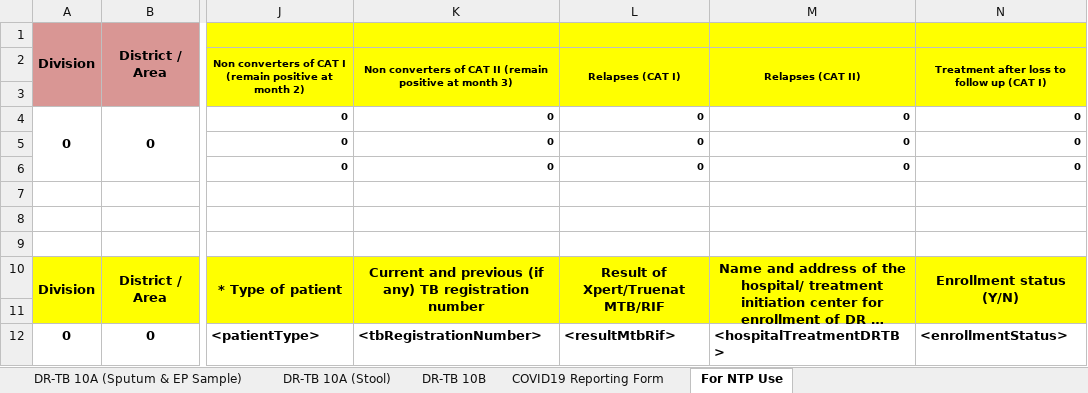
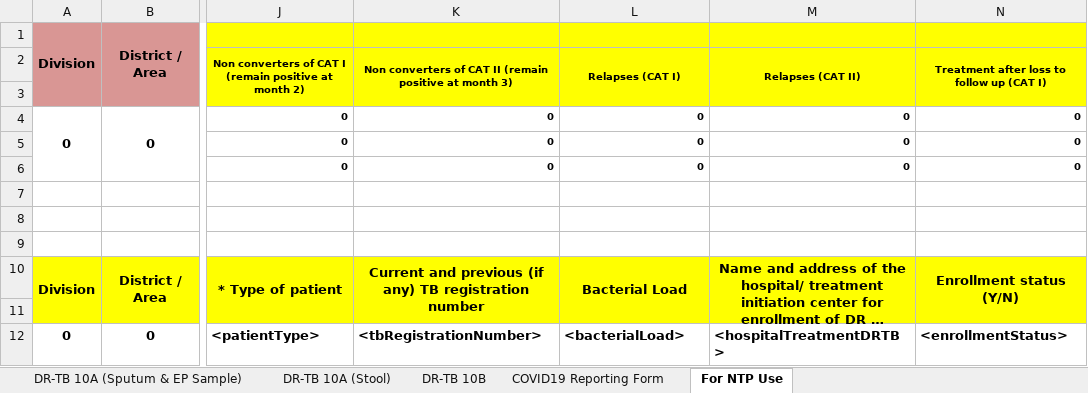
Before and after one commit to RahatSaqib/aspect, an Excel workbook: api/templates/results_10a_10b_covid/en.xlsx, sheet For NTP Use, drawn as a sheet; only a part is shown, gaps mark what is left out; long unchanged cells end in …; values as stored, in another font and other column widths than the file's, no borders; conditional formats not drawn; the diff names each change by its address in the sheet, - before the commit and + after, or states it on an @@ line.

Commit message:
Added the bacterial load field

```diff
--- a/api/templates/results_10a_10b_covid/en.xlsx (sheet For NTP Use)
+++ b/api/templates/results_10a_10b_covid/en.xlsx (sheet For NTP Use)
-L10: Result of Xpert/Truenat MTB/RIF
+L10: Bacterial Load
-L12: <resultMtbRif>
+L12: <bacterialLoad>
```
Also changed, not shown: sheet DR-TB 10B, formulas that keep their value, charts or pictures, 1 other file.
